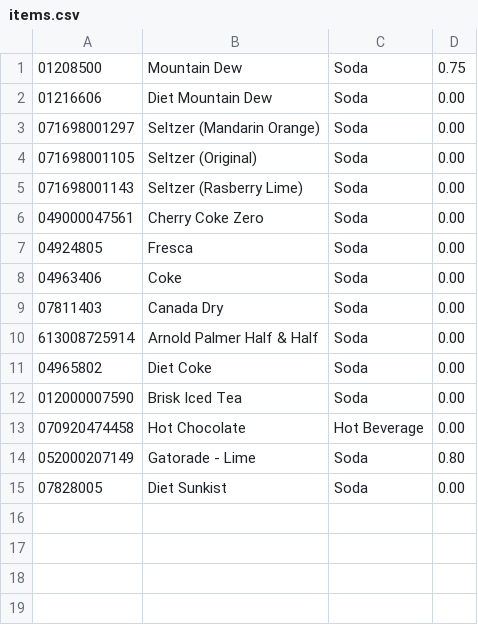
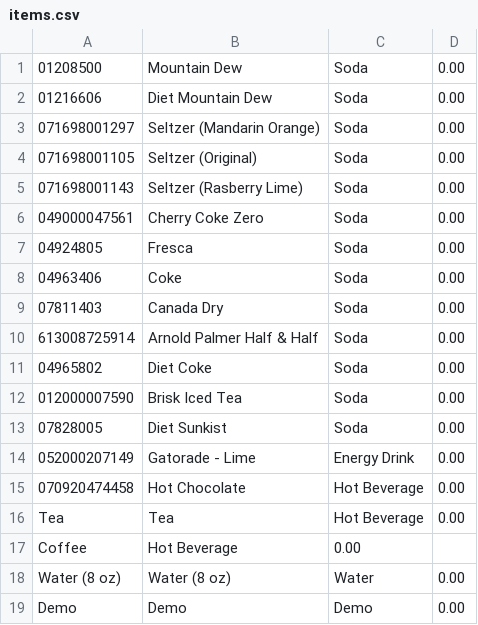
Before and after one commit to mitchdaniels/sodascan, a CSV file: items.csv, drawn as a sheet.

Commit message:
Update .csv file

```diff
--- a/items.csv
+++ b/items.csv
@@ -1,2 +1,2 @@
-01208500,Mountain Dew,Soda,0.75
+01208500,Mountain Dew,Soda,0.00
 01216606,Diet Mountain Dew,Soda,0.00
@@ -12,4 +12,8 @@
 012000007590,Brisk Iced Tea,Soda,0.00
+07828005,Diet Sunkist,Soda,0.00
+052000207149,Gatorade - Lime,Energy Drink,0.00
 070920474458,Hot Chocolate,Hot Beverage,0.00
-052000207149,Gatorade - Lime,Soda,0.80
-07828005,Diet Sunkist,Soda,0.00
+Tea,Tea,Hot Beverage,0.00
+Coffee,Hot Beverage,0.00
+Water (8 oz),Water (8 oz),Water,0.00
+Demo,Demo,Demo,0.00
```
